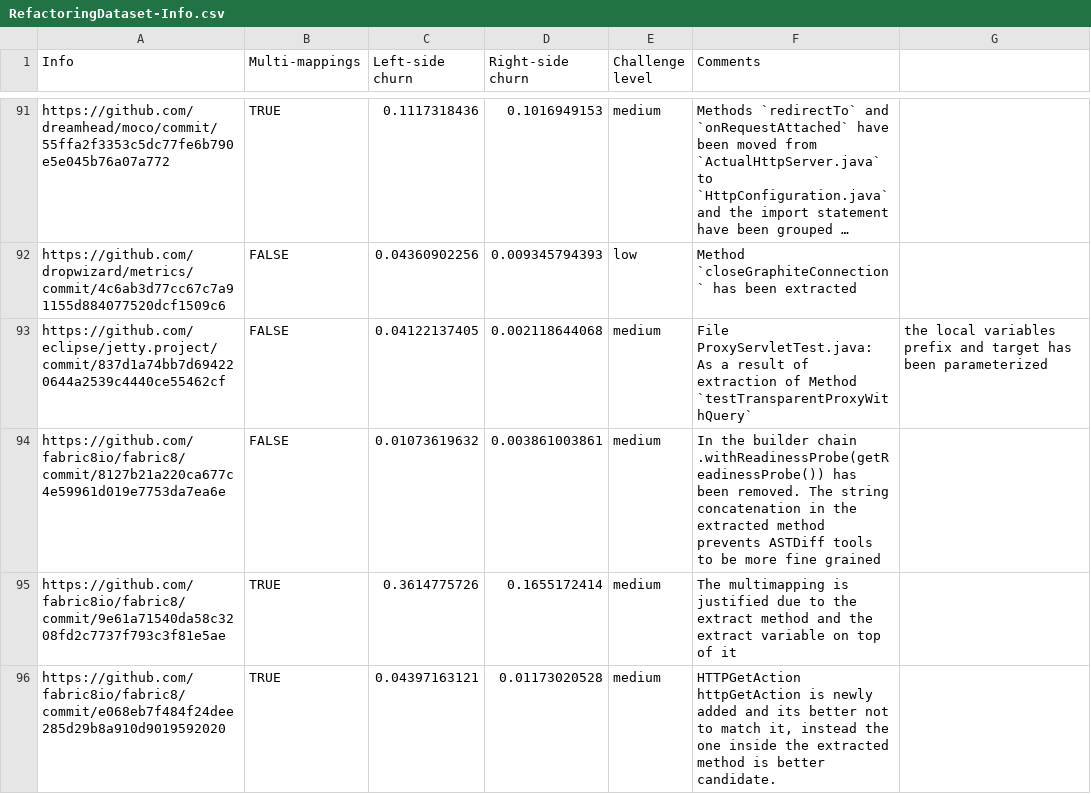
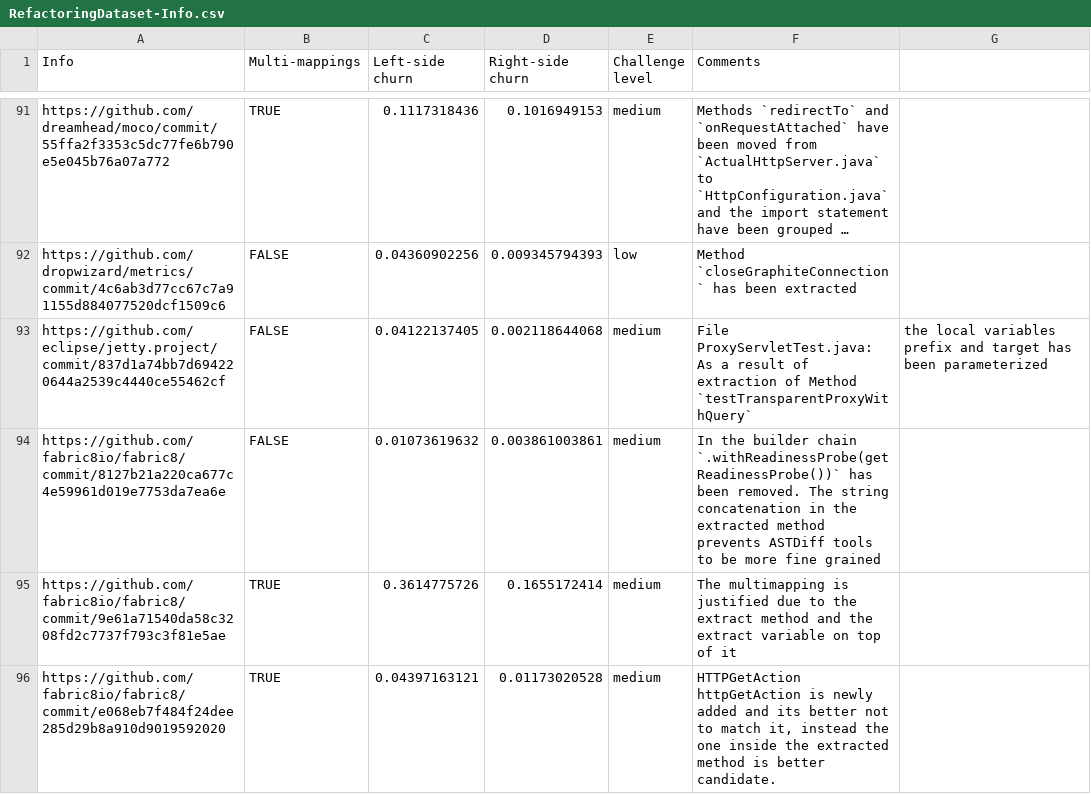
Before and after one commit to pouryafard75/DiffBenchmark, a CSV file: oracle/RefactoringDataset-Info.csv, drawn as a sheet; only a part is shown, gaps mark what is left out; long unchanged cells end in ….

Commit message:
Update RefactoringDataset-Info.csv

```diff
--- a/oracle/RefactoringDataset-Info.csv
+++ b/oracle/RefactoringDataset-Info.csv
@@ -93,3 +93,3 @@ https://github.com/dropwizard/metrics/commit/4c6ab3d77cc67c7a91155d884077520dcf1
 https://github.com/eclipse/jetty.project/commit/837d1a74bb7d694220644a2539c4440ce55462cf,FALSE,0.04122137405,0.002118644068,medium,File ProxyServletTest.java:  As a result of extraction of Method `testTransparentProxyWithQuery`, the local variables prefix and target has been parameterized
-https://github.com/fabric8io/fabric8/commit/8127b21a220ca677c4e59961d019e7753da7ea6e,FALSE,0.01073619632,0.003861003861,medium,In the builder chain .withReadinessProbe(getReadinessProbe()) has been removed. The string concatenation in the extracted method prevents ASTDiff tools to be more fine grained
+https://github.com/fabric8io/fabric8/commit/8127b21a220ca677c4e59961d019e7753da7ea6e,FALSE,0.01073619632,0.003861003861,medium,In the builder chain `.withReadinessProbe(getReadinessProbe())` has been removed. The string concatenation in the extracted method prevents ASTDiff tools to be more fine grained
 https://github.com/fabric8io/fabric8/commit/9e61a71540da58c3208fd2c7737f793c3f81e5ae,TRUE,0.3614775726,0.1655172414,medium,The multimapping is justified due to the extract method and the extract variable on top of it
```
